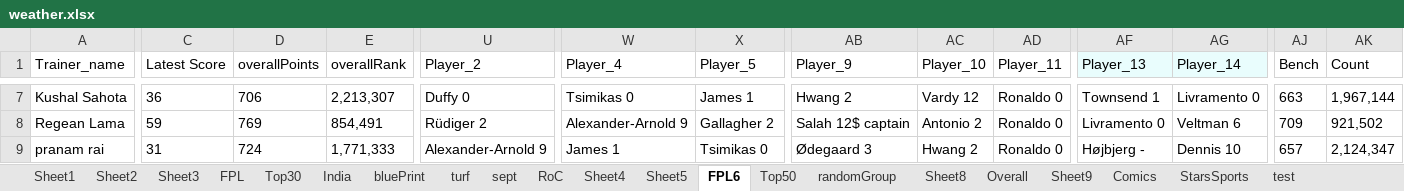
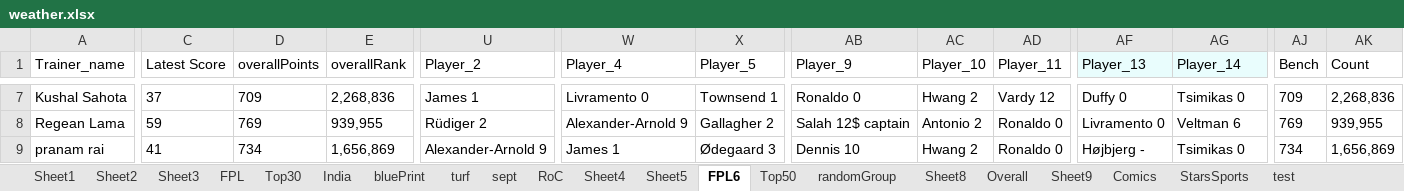
Before and after one commit to TenForBen/TenForBen.github.io, an Excel workbook: EdisonLogs/weather.xlsx, sheet FPL6, drawn as a sheet; only a part is shown, gaps mark what is left out; values as stored, in another font and other column widths than the file's, no borders; the diff covers the shown part only; the diff names each change by its address in the sheet, - before the commit and + after, or states it on an @@ line.

```diff
--- a/EdisonLogs/weather.xlsx (sheet FPL6)
+++ b/EdisonLogs/weather.xlsx (sheet FPL6)
-C7 (Latest Score): 36
+C7 (Latest Score): 37
-D7 (overallPoints): 706
+D7 (overallPoints): 709
-E7 (overallRank): 2,213,307
+E7 (overallRank): 2,268,836
-U7 (Player_2): Duffy 0
+U7 (Player_2): James 1
-W7 (Player_4): Tsimikas 0
+W7 (Player_4): Livramento 0
-X7 (Player_5): James 1
+X7 (Player_5): Townsend 1
-AB7 (Player_9): Hwang 2
+AB7 (Player_9): Ronaldo 0
-AC7 (Player_10): Vardy 12
+AC7 (Player_10): Hwang 2
-AD7 (Player_11): Ronaldo 0
+AD7 (Player_11): Vardy 12
-AF7 (Player_13): Townsend 1
+AF7 (Player_13): Duffy 0
-AG7 (Player_14): Livramento 0
+AG7 (Player_14): Tsimikas 0
-AJ7 (Bench): 663
+AJ7 (Bench): 709
-AK7 (Count): 1,967,144
+AK7 (Count): 2,268,836
-E8 (overallRank): 854,491
+E8 (overallRank): 939,955
-AJ8 (Bench): 709
+AJ8 (Bench): 769
-AK8 (Count): 921,502
+AK8 (Count): 939,955
-C9 (Latest Score): 31
+C9 (Latest Score): 41
-D9 (overallPoints): 724
+D9 (overallPoints): 734
-E9 (overallRank): 1,771,333
+E9 (overallRank): 1,656,869
-X9 (Player_5): Tsimikas 0
+X9 (Player_5): Ødegaard 3
-AB9 (Player_9): Ødegaard 3
+AB9 (Player_9): Dennis 10
-AG9 (Player_14): Dennis 10
+AG9 (Player_14): Tsimikas 0
-AJ9 (Bench): 657
+AJ9 (Bench): 734
-AK9 (Count): 2,124,347
+AK9 (Count): 1,656,869
```
Also changed, not shown: 394 edited cells elsewhere in this sheet, sheet RoC, FPL/Excellent JSON.xlsm, 18 other files.
